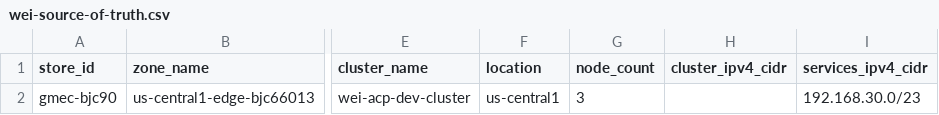
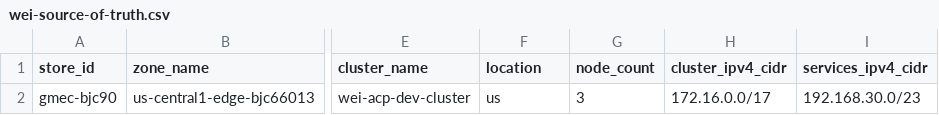
Before and after one commit to weiwang118/automated-cluster-provisioner, a CSV file: wei-source-of-truth.csv, drawn as a sheet; only a part is shown, gaps mark what is left out; the diff names each change by its address in the sheet, - before the commit and + after, or states it on an @@ line.

Commit message:
Modify location and cluster CIDR in CSV
Updated the location and cluster IPv4 CIDR for the specified store.

```diff
--- a/wei-source-of-truth.csv
+++ b/wei-source-of-truth.csv
-F2 (location): us-central1
+F2 (location): us
-H2 (cluster_ipv4_cidr): (empty)
+H2 (cluster_ipv4_cidr): 172.16.0.0/17
```
